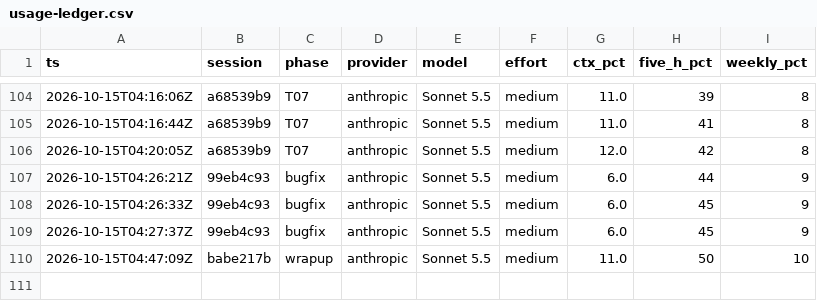
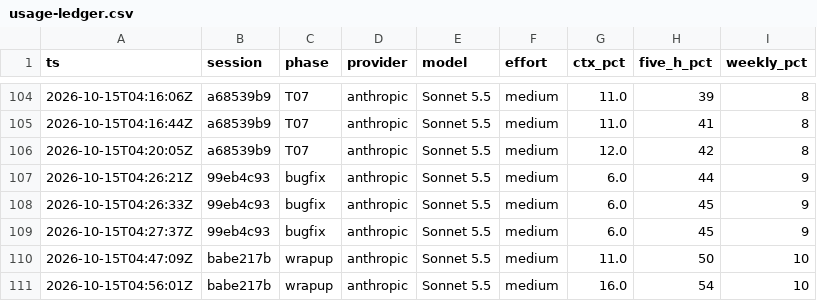
Before and after one commit to iaishikb-rgb/iphs400-mp2-cms, a CSV file: notes/usage-ledger.csv, drawn as a sheet; only a part is shown, gaps mark what is left out.

```diff
--- a/notes/usage-ledger.csv
+++ b/notes/usage-ledger.csv
@@ -110 +110,2 @@ ts,session,phase,provider,model,effort,ctx_pct,five_h_pct,weekly_pct
 2026-10-15T04:47:09Z,babe217b,wrapup,anthropic,Sonnet 5.5,medium,11.0,50,10
+2026-10-15T04:56:01Z,babe217b,wrapup,anthropic,Sonnet 5.5,medium,16.0,54,10
```
Also changed, not shown: 9 other files.
